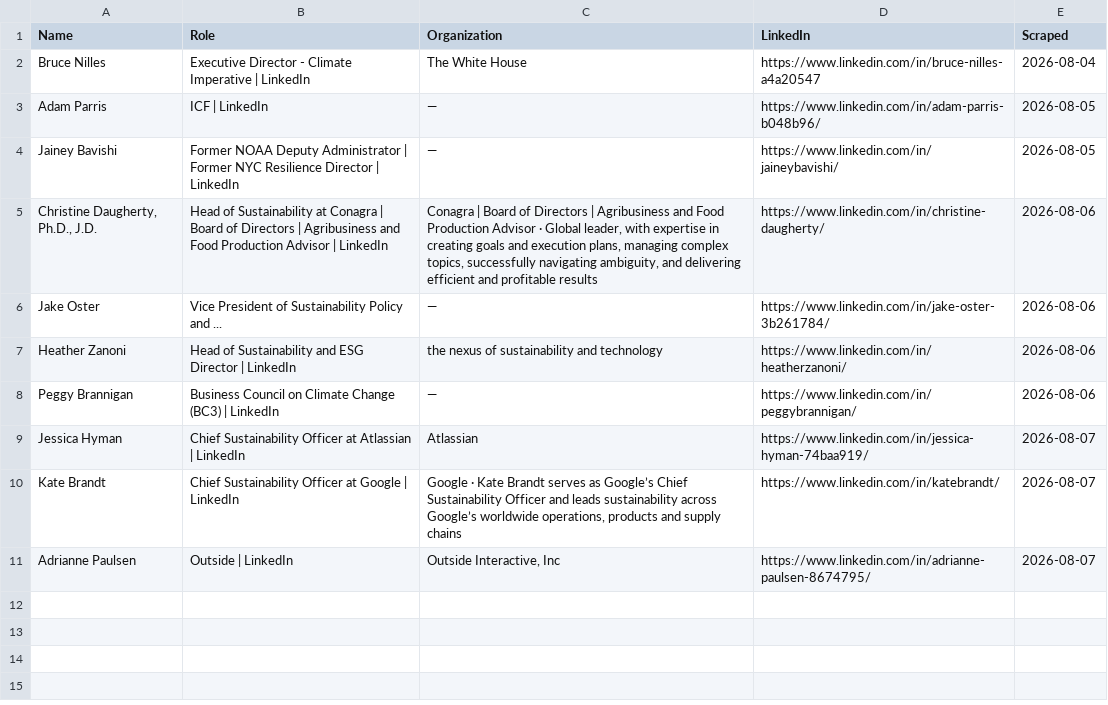
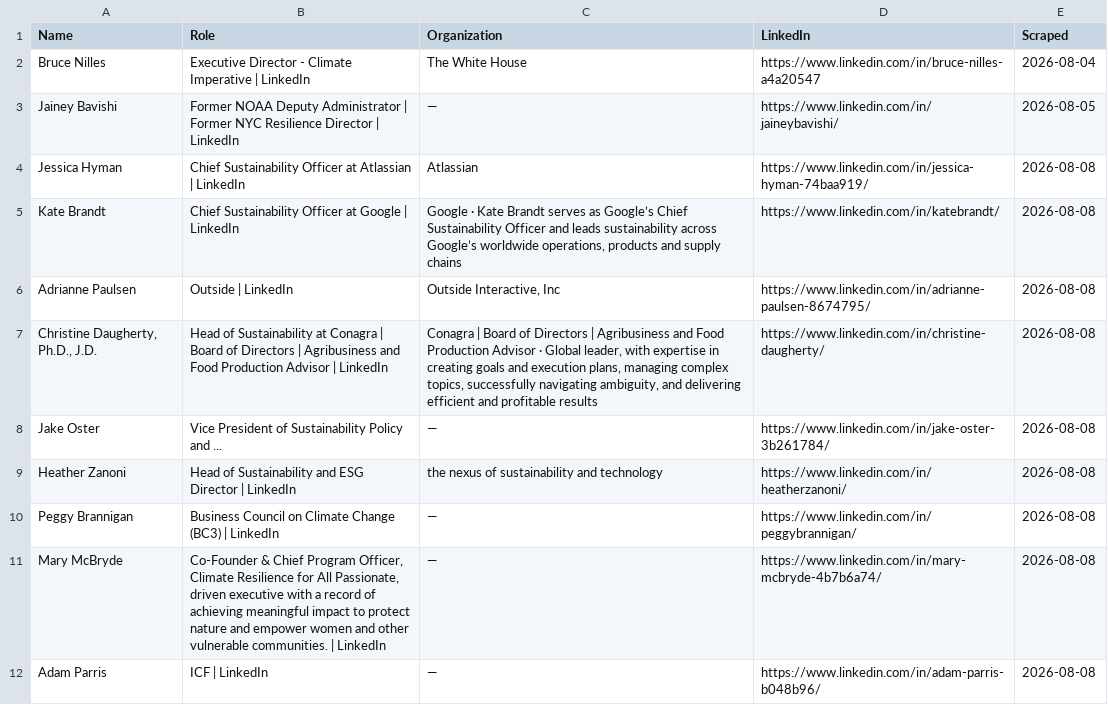
Before and after one commit to columbia-consulting/climate-cardinals-newsletter, a CSV file: weekly_data/experts.csv, drawn as a sheet.

```diff
--- a/weekly_data/experts.csv
+++ b/weekly_data/experts.csv
@@ -2,10 +2,11 @@ Name,Role,Organization,LinkedIn,Scraped
 Bruce Nilles,Executive Director - Climate Imperative | LinkedIn,The White House,https://www.linkedin.com/in/bruce-nilles-a4a20547,2026-08-04
-Adam Parris,ICF | LinkedIn,—,https://www.linkedin.com/in/adam-parris-b048b96/,2026-08-05
 Jainey Bavishi,Former NOAA Deputy Administrator | Former NYC Resilience Director | LinkedIn,—,https://www.linkedin.com/in/jaineybavishi/,2026-08-05
-"Christine Daugherty, Ph.D., J.D.",Head of Sustainability at Conagra | Board of Directors | Agribusiness and Food Production Advisor | LinkedIn,"Conagra | Board of Directors | Agribusiness and Food Production Advisor · Global leader, with expertise in creating goals and execution plans, managing complex topics, successfully navigating ambiguity, and delivering efficient and profitable results",https://www.linkedin.com/in/christine-daugherty/,2026-08-06
-Jake Oster,Vice President of Sustainability Policy and ...,—,https://www.linkedin.com/in/jake-oster-3b261784/,2026-08-06
-Heather Zanoni,Head of Sustainability and ESG Director | LinkedIn,the nexus of sustainability and technology,https://www.linkedin.com/in/heatherzanoni/,2026-08-06
-Peggy Brannigan,Business Council on Climate Change (BC3) | LinkedIn,—,https://www.linkedin.com/in/peggybrannigan/,2026-08-06
-Jessica Hyman,Chief Sustainability Officer at Atlassian | LinkedIn,Atlassian,https://www.linkedin.com/in/jessica-hyman-74baa919/,2026-08-07
-Kate Brandt,Chief Sustainability Officer at Google | LinkedIn,"Google · Kate Brandt serves as Google’s Chief Sustainability Officer and leads sustainability across Google’s worldwide operations, products and supply chains",https://www.linkedin.com/in/katebrandt/,2026-08-07
-Adrianne Paulsen,Outside | LinkedIn,"Outside Interactive, Inc",https://www.linkedin.com/in/adrianne-paulsen-8674795/,2026-08-07
+Jessica Hyman,Chief Sustainability Officer at Atlassian | LinkedIn,Atlassian,https://www.linkedin.com/in/jessica-hyman-74baa919/,2026-08-08
+Kate Brandt,Chief Sustainability Officer at Google | LinkedIn,"Google · Kate Brandt serves as Google’s Chief Sustainability Officer and leads sustainability across Google’s worldwide operations, products and supply chains",https://www.linkedin.com/in/katebrandt/,2026-08-08
+Adrianne Paulsen,Outside | LinkedIn,"Outside Interactive, Inc",https://www.linkedin.com/in/adrianne-paulsen-8674795/,2026-08-08
+"Christine Daugherty, Ph.D., J.D.",Head of Sustainability at Conagra | Board of Directors | Agribusiness and Food Production Advisor | LinkedIn,"Conagra | Board of Directors | Agribusiness and Food Production Advisor · Global leader, with expertise in creating goals and execution plans, managing complex topics, successfully navigating ambiguity, and delivering efficient and profitable results",https://www.linkedin.com/in/christine-daugherty/,2026-08-08
+Jake Oster,Vice President of Sustainability Policy and ...,—,https://www.linkedin.com/in/jake-oster-3b261784/,2026-08-08
+Heather Zanoni,Head of Sustainability and ESG Director | LinkedIn,the nexus of sustainability and technology,https://www.linkedin.com/in/heatherzanoni/,2026-08-08
+Peggy Brannigan,Business Council on Climate Change (BC3) | LinkedIn,—,https://www.linkedin.com/in/peggybrannigan/,2026-08-08
+Mary McBryde,"Co-Founder & Chief Program Officer, Climate Resilience for All Passionate, driven executive with a record of achieving meaningful impact to protect nature and empower women and other vulnerable communities. | LinkedIn",—,https://www.linkedin.com/in/mary-mcbryde-4b7b6a74/,2026-08-08
+Adam Parris,ICF | LinkedIn,—,https://www.linkedin.com/in/adam-parris-b048b96/,2026-08-08
```
Also changed, not shown: weekly_data/csr_reports.csv, weekly_data/events.csv, 2 other files.
